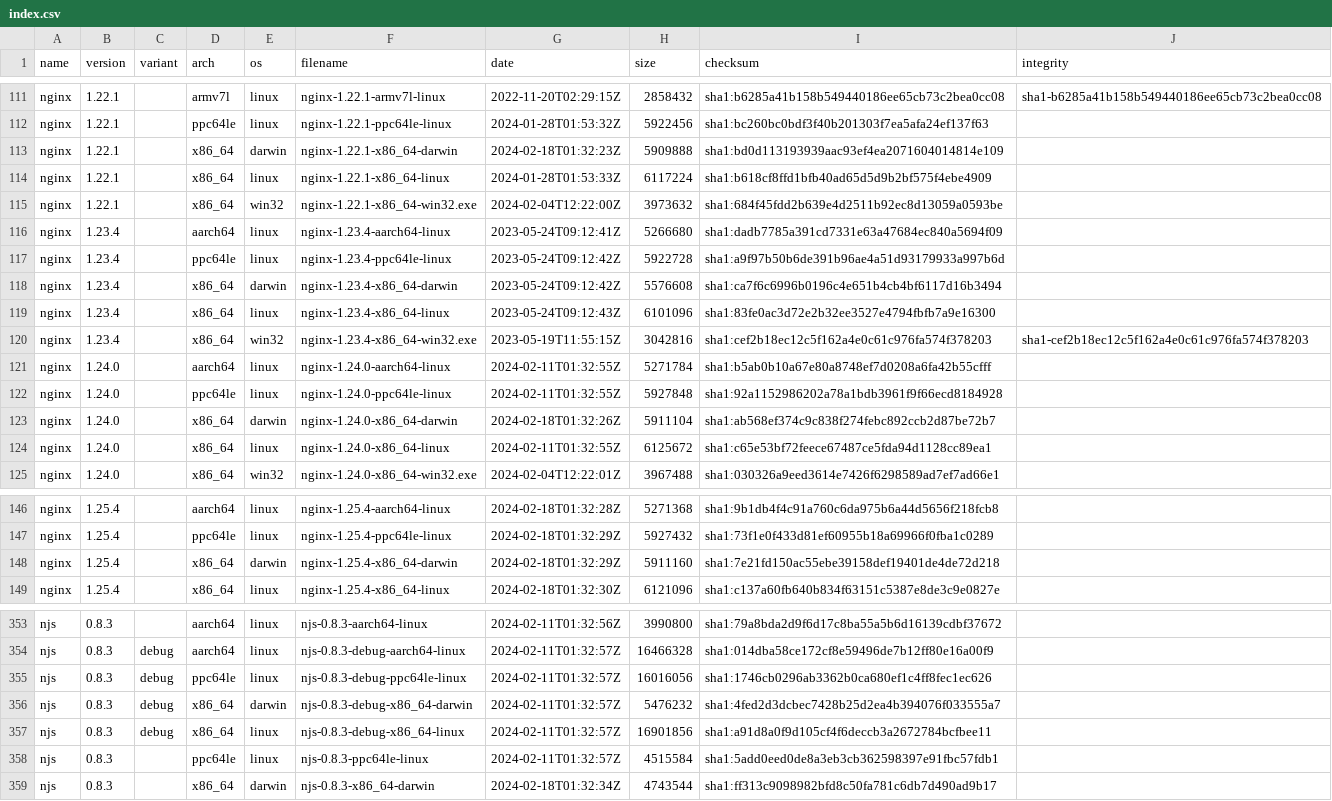
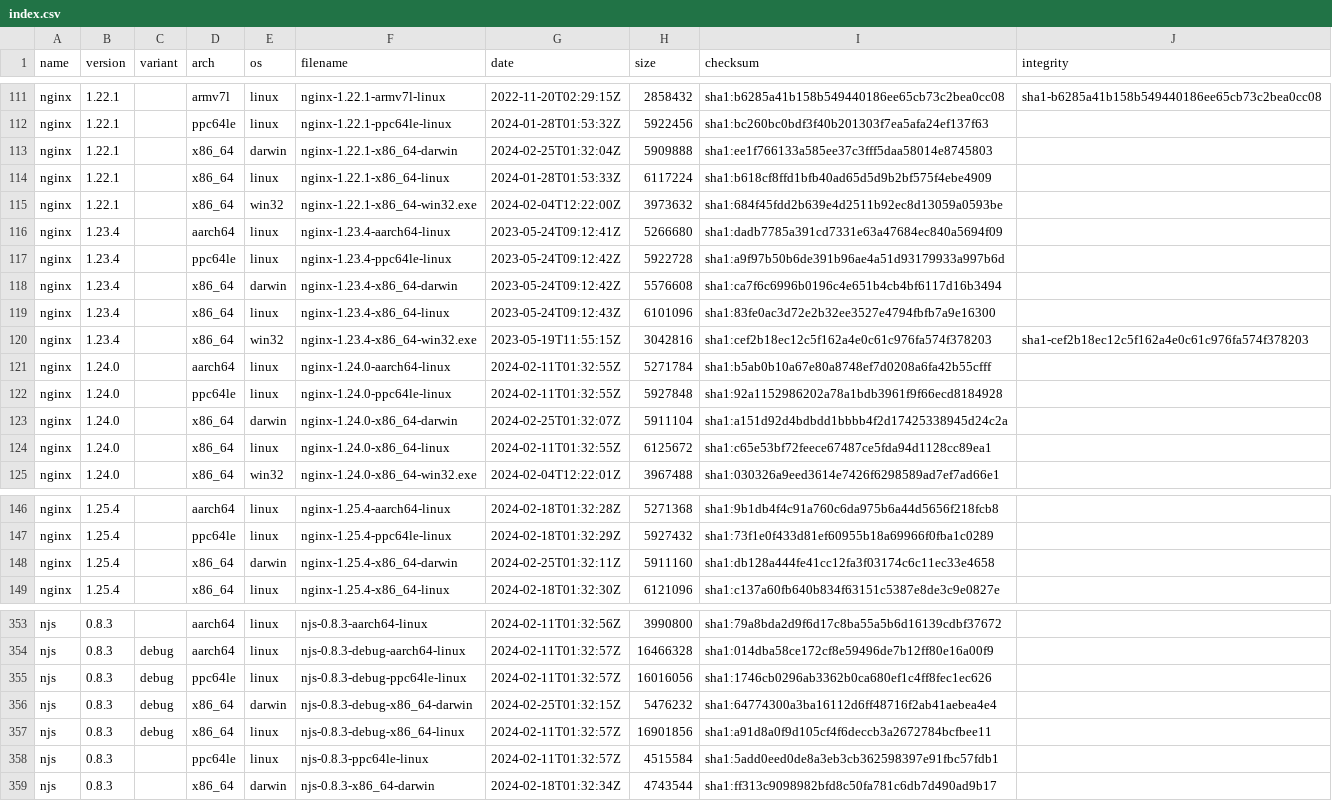
Before and after one commit to jirutka/nginx-binaries, a CSV file: index.csv, drawn as a sheet; only a part is shown, gaps mark what is left out.

```diff
--- a/index.csv
+++ b/index.csv
@@ -112,3 +112,3 @@ nginx,1.22.1,,armv7l,linux,nginx-1.22.1-armv7l-linux,2022-11-20T02:29:15Z,285843
 nginx,1.22.1,,ppc64le,linux,nginx-1.22.1-ppc64le-linux,2024-01-28T01:53:32Z,5922456,sha1:bc260bc0bdf3f40b201303f7ea5afa24ef137f63
-nginx,1.22.1,,x86_64,darwin,nginx-1.22.1-x86_64-darwin,2024-02-18T01:32:23Z,5909888,sha1:bd0d113193939aac93ef4ea2071604014814e109
+nginx,1.22.1,,x86_64,darwin,nginx-1.22.1-x86_64-darwin,2024-02-25T01:32:04Z,5909888,sha1:ee1f766133a585ee37c3fff5daa58014e8745803
 nginx,1.22.1,,x86_64,linux,nginx-1.22.1-x86_64-linux,2024-01-28T01:53:33Z,6117224,sha1:b618cf8ffd1bfb40ad65d5d9b2bf575f4ebe4909
@@ -122,3 +122,3 @@ nginx,1.24.0,,aarch64,linux,nginx-1.24.0-aarch64-linux,2024-02-11T01:32:55Z,5271
 nginx,1.24.0,,ppc64le,linux,nginx-1.24.0-ppc64le-linux,2024-02-11T01:32:55Z,5927848,sha1:92a1152986202a78a1bdb3961f9f66ecd8184928
-nginx,1.24.0,,x86_64,darwin,nginx-1.24.0-x86_64-darwin,2024-02-18T01:32:26Z,5911104,sha1:ab568ef374c9c838f274febc892ccb2d87be72b7
+nginx,1.24.0,,x86_64,darwin,nginx-1.24.0-x86_64-darwin,2024-02-25T01:32:07Z,5911104,sha1:a151d92d4bdbdd1bbbb4f2d17425338945d24c2a
 nginx,1.24.0,,x86_64,linux,nginx-1.24.0-x86_64-linux,2024-02-11T01:32:55Z,6125672,sha1:c65e53bf72feece67487ce5fda94d1128cc89ea1
@@ -147,3 +147,3 @@ nginx,1.25.4,,aarch64,linux,nginx-1.25.4-aarch64-linux,2024-02-18T01:32:28Z,5271
 nginx,1.25.4,,ppc64le,linux,nginx-1.25.4-ppc64le-linux,2024-02-18T01:32:29Z,5927432,sha1:73f1e0f433d81ef60955b18a69966f0fba1c0289
-nginx,1.25.4,,x86_64,darwin,nginx-1.25.4-x86_64-darwin,2024-02-18T01:32:29Z,5911160,sha1:7e21fd150ac55ebe39158def19401de4de72d218
+nginx,1.25.4,,x86_64,darwin,nginx-1.25.4-x86_64-darwin,2024-02-25T01:32:11Z,5911160,sha1:db128a444fe41cc12fa3f03174c6c11ec33e4658
 nginx,1.25.4,,x86_64,linux,nginx-1.25.4-x86_64-linux,2024-02-18T01:32:30Z,6121096,sha1:c137a60fb640b834f63151c5387e8de3c9e0827e
@@ -355,3 +355,3 @@ njs,0.8.3,debug,aarch64,linux,njs-0.8.3-debug-aarch64-linux,2024-02-11T01:32:57Z
 njs,0.8.3,debug,ppc64le,linux,njs-0.8.3-debug-ppc64le-linux,2024-02-11T01:32:57Z,16016056,sha1:1746cb0296ab3362b0ca680ef1c4ff8fec1ec626
-njs,0.8.3,debug,x86_64,darwin,njs-0.8.3-debug-x86_64-darwin,2024-02-11T01:32:57Z,5476232,sha1:4fed2d3dcbec7428b25d2ea4b394076f033555a7
+njs,0.8.3,debug,x86_64,darwin,njs-0.8.3-debug-x86_64-darwin,2024-02-25T01:32:15Z,5476232,sha1:64774300a3ba16112d6ff48716f2ab41aebea4e4
 njs,0.8.3,debug,x86_64,linux,njs-0.8.3-debug-x86_64-linux,2024-02-11T01:32:57Z,16901856,sha1:a91d8a0f9d105cf4f6deccb3a2672784bcfbee11
```
Also changed, not shown: 14 other files.
